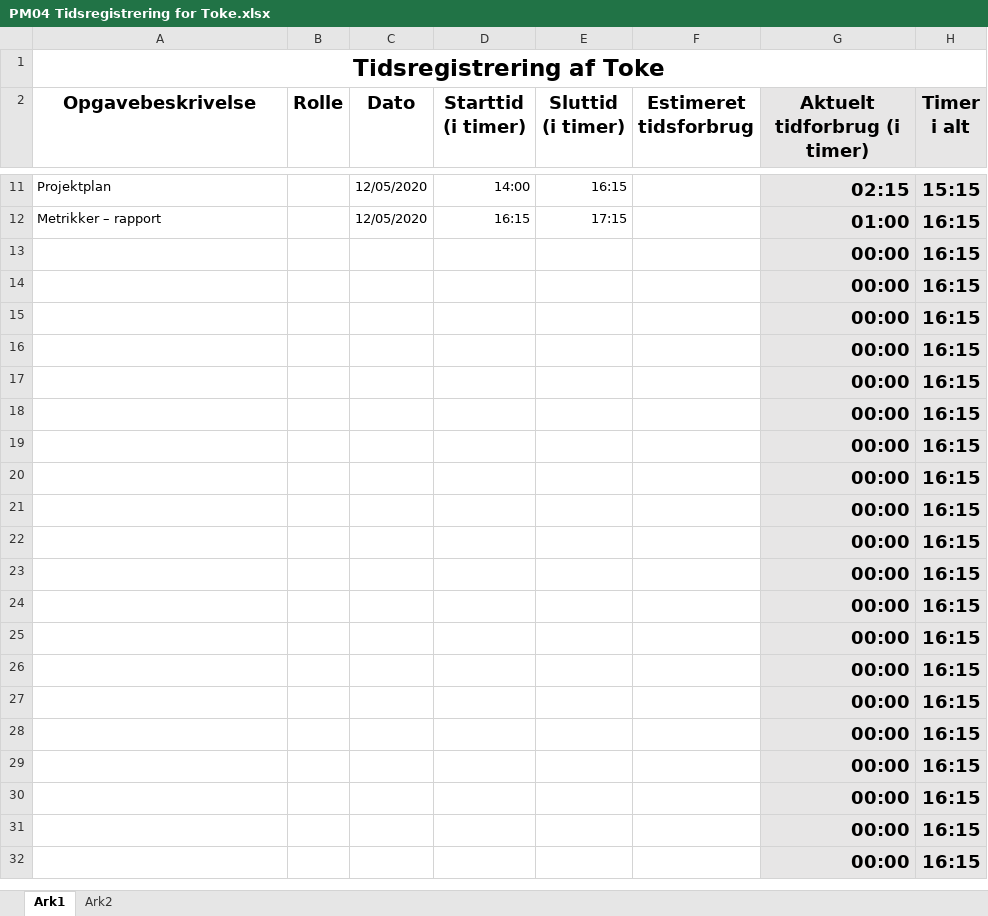
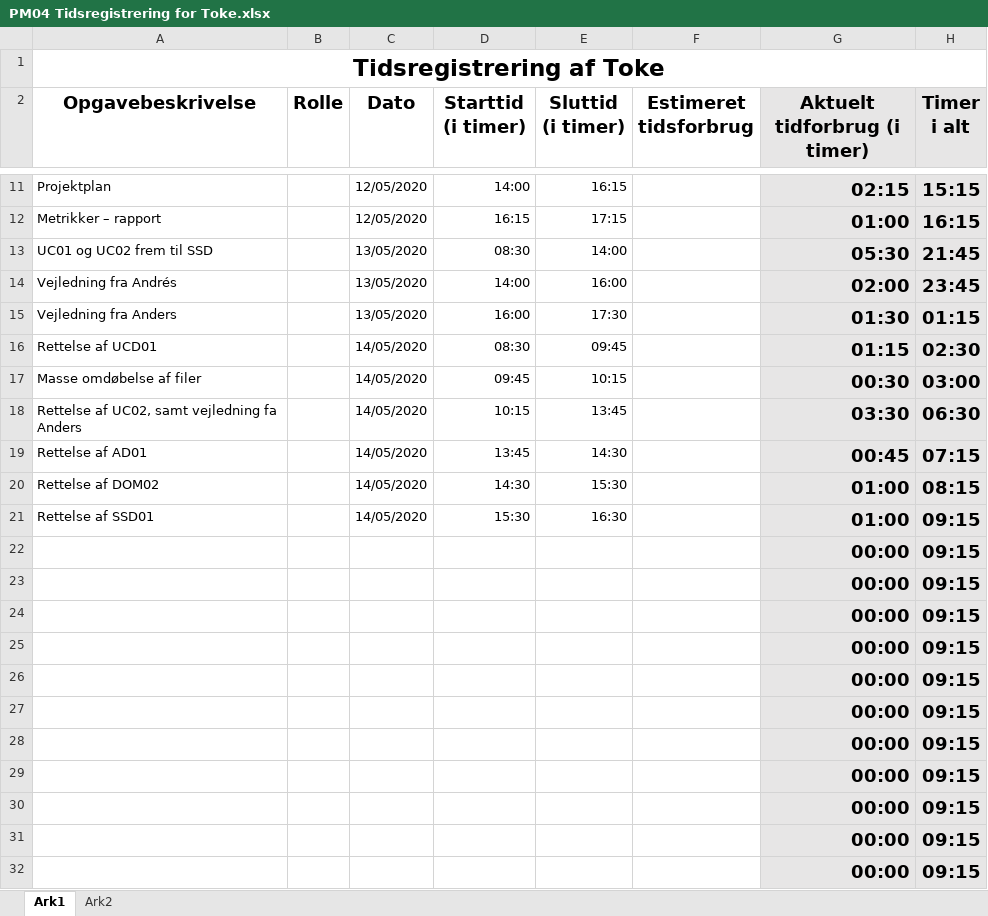
Before and after one commit to emilnymann/1AarsProjekt, an Excel workbook: 08 Project Management/Tidsregistrering/PM04 Tidsregistrering for Toke.xlsx, sheet Ark1, drawn as a sheet; only a part is shown, gaps mark what is left out; values as stored, in another font and other column widths than the file's, no borders; charts and pictures not drawn; removed rows and columns are numbered as before the commit, all else as after; the diff names each change by its address in the sheet, - before the commit and + after, or states it on an @@ line.

Commit message:
Update PM04 Tidsregistrering for Toke.xlsx

```diff
--- a/08 Project Management/Tidsregistrering/PM04 Tidsregistrering for Toke.xlsx (sheet Ark1)
+++ b/08 Project Management/Tidsregistrering/PM04 Tidsregistrering for Toke.xlsx (sheet Ark1)
-row 13:  |  |  |  |  |  | 00:00 | 16:15
-row 14:  |  |  |  |  |  | 00:00 | 16:15
-row 15:  |  |  |  |  |  | 00:00 | 16:15
-row 16:  |  |  |  |  |  | 00:00 | 16:15
-row 17:  |  |  |  |  |  | 00:00 | 16:15
-row 18:  |  |  |  |  |  | 00:00 | 16:15
-row 19:  |  |  |  |  |  | 00:00 | 16:15
-row 20:  |  |  |  |  |  | 00:00 | 16:15
-row 21:  |  |  |  |  |  | 00:00 | 16:15
+row 13: UC01 og UC02 frem til SSD |  | 13/05/2020 | 08:30 | 14:00 |  | 05:30 | 21:45
+row 14: Vejledning fra Andrés |  | 13/05/2020 | 14:00 | 16:00 |  | 02:00 | 23:45
+row 15: Vejledning fra Anders |  | 13/05/2020 | 16:00 | 17:30 |  | 01:30 | 01:15
+row 16: Rettelse af UCD01 |  | 14/05/2020 | 08:30 | 09:45 |  | 01:15 | 02:30
+row 17: Masse omdøbelse af filer |  | 14/05/2020 | 09:45 | 10:15 |  | 00:30 | 03:00
+row 18: Rettelse af UC02, samt vejledning fa Anders |  | 14/05/2020 | 10:15 | 13:45 |  | 03:30 | 06:30
+row 19: Rettelse af AD01 |  | 14/05/2020 | 13:45 | 14:30 |  | 00:45 | 07:15
+row 20: Rettelse af DOM02 |  | 14/05/2020 | 14:30 | 15:30 |  | 01:00 | 08:15
+row 21: Rettelse af SSD01 |  | 14/05/2020 | 15:30 | 16:30 |  | 01:00 | 09:15
-H22:H32 (Timer i alt): 16:15
+H22:H32 (Timer i alt): 09:15
```
Also changed, not shown: charts or pictures.
